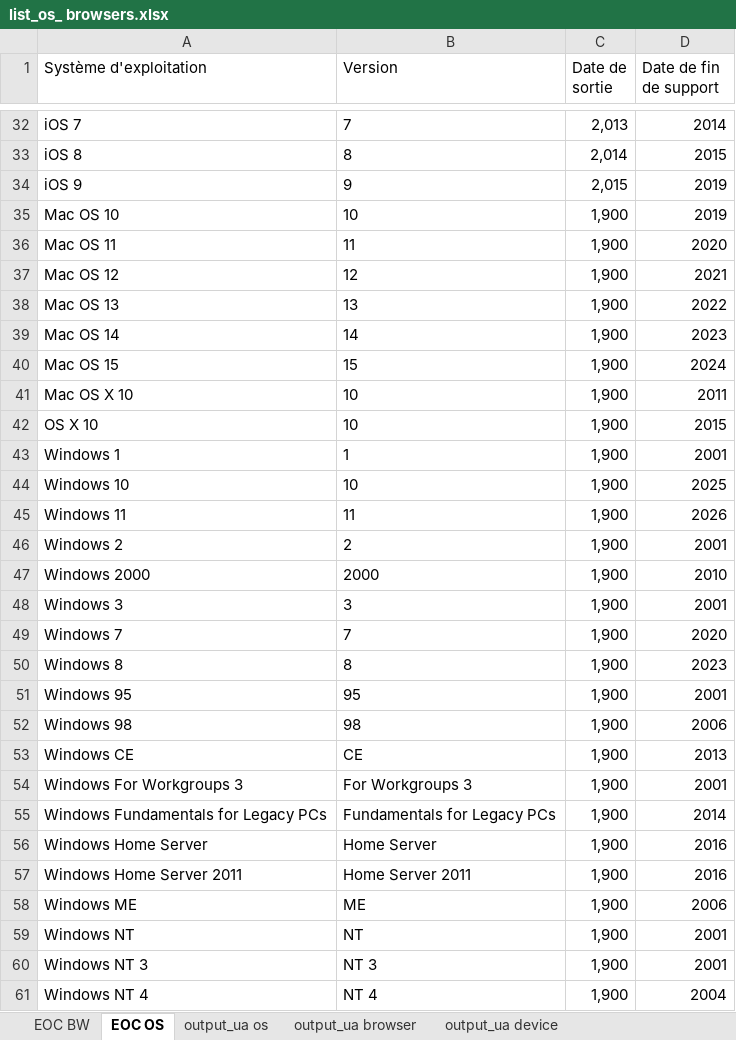
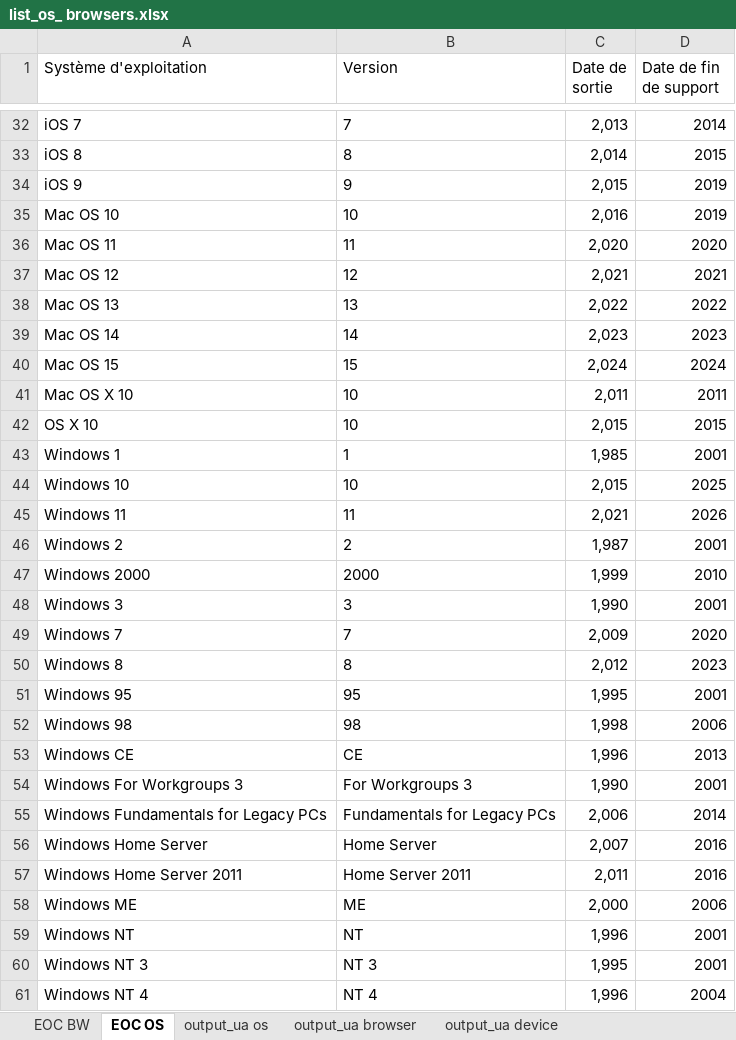
Before and after one commit to victor-coppin/ML_CyberAttack, an Excel workbook: Data/list_os_ browsers.xlsx, sheet EOC OS, drawn as a sheet; only a part is shown, gaps mark what is left out; values as stored, in another font and other column widths than the file's, no borders; table styles not drawn; the diff covers the shown part only; the diff names each change by its address in the sheet, - before the commit and + after, or states it on an @@ line.

Commit message:
Data Engeneering and ML

```diff
--- a/Data/list_os_ browsers.xlsx (sheet EOC OS)
+++ b/Data/list_os_ browsers.xlsx (sheet EOC OS)
-C35 (Date de sortie): 1,900
+C35 (Date de sortie): 2,016
-C36 (Date de sortie): 1,900
+C36 (Date de sortie): 2,020
-C37 (Date de sortie): 1,900
+C37 (Date de sortie): 2,021
-C38 (Date de sortie): 1,900
+C38 (Date de sortie): 2,022
-C39 (Date de sortie): 1,900
+C39 (Date de sortie): 2,023
-C40 (Date de sortie): 1,900
+C40 (Date de sortie): 2,024
-C41 (Date de sortie): 1,900
+C41 (Date de sortie): 2,011
-C42 (Date de sortie): 1,900
+C42 (Date de sortie): 2,015
-C43 (Date de sortie): 1,900
+C43 (Date de sortie): 1,985
-C44 (Date de sortie): 1,900
+C44 (Date de sortie): 2,015
-C45 (Date de sortie): 1,900
+C45 (Date de sortie): 2,021
-C46 (Date de sortie): 1,900
+C46 (Date de sortie): 1,987
-C47 (Date de sortie): 1,900
+C47 (Date de sortie): 1,999
-C48 (Date de sortie): 1,900
+C48 (Date de sortie): 1,990
-C49 (Date de sortie): 1,900
+C49 (Date de sortie): 2,009
-C50 (Date de sortie): 1,900
+C50 (Date de sortie): 2,012
-C51 (Date de sortie): 1,900
+C51 (Date de sortie): 1,995
-C52 (Date de sortie): 1,900
+C52 (Date de sortie): 1,998
-C53 (Date de sortie): 1,900
+C53 (Date de sortie): 1,996
-C54 (Date de sortie): 1,900
+C54 (Date de sortie): 1,990
-C55 (Date de sortie): 1,900
+C55 (Date de sortie): 2,006
-C56 (Date de sortie): 1,900
+C56 (Date de sortie): 2,007
-C57 (Date de sortie): 1,900
+C57 (Date de sortie): 2,011
-C58 (Date de sortie): 1,900
+C58 (Date de sortie): 2,000
-C59 (Date de sortie): 1,900
+C59 (Date de sortie): 1,996
-C60 (Date de sortie): 1,900
+C60 (Date de sortie): 1,995
-C61 (Date de sortie): 1,900
+C61 (Date de sortie): 1,996
```
Also changed, not shown: 12 edited cells elsewhere in this sheet, 1 other file.
